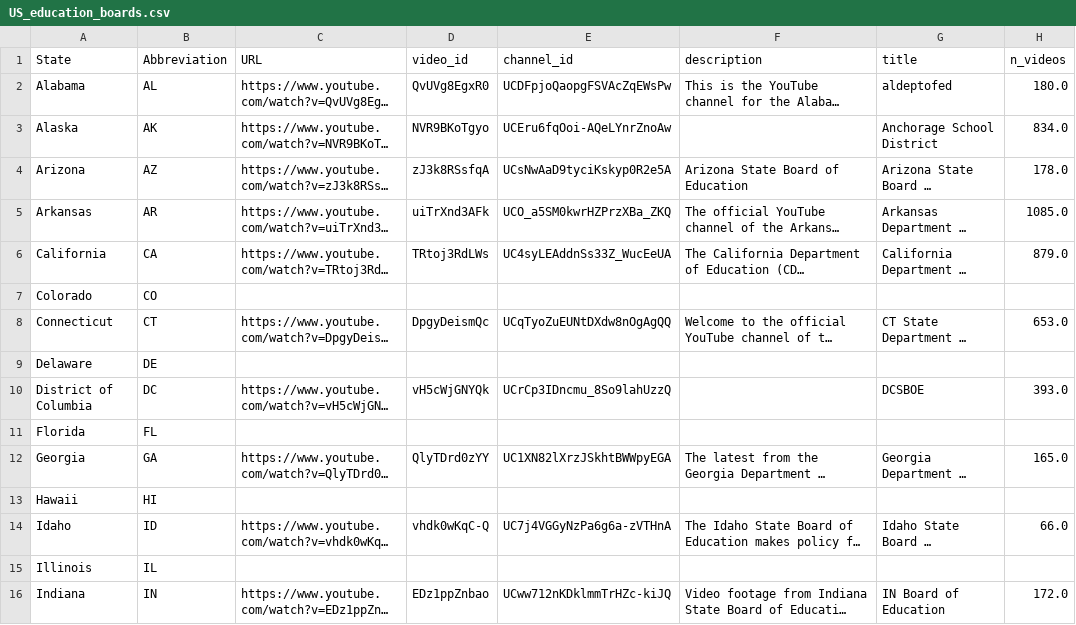
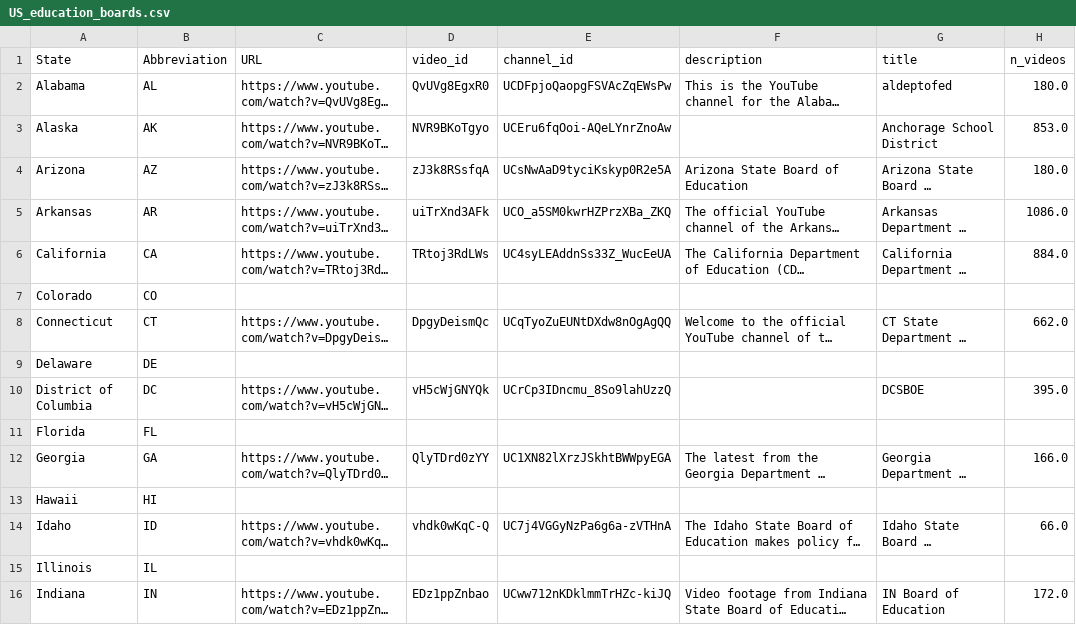
Before and after one commit to thoppe/Civic-AI-Recap, a CSV file: discovery/targets/US_education_boards.csv, drawn as a sheet; only a part is shown; long unchanged cells end in …; the diff covers the shown part only; the diff names each change by its address in the sheet, - before the commit and + after, or states it on an @@ line.

```diff
--- a/discovery/targets/US_education_boards.csv
+++ b/discovery/targets/US_education_boards.csv
-H3 (n_videos): 834.0
+H3 (n_videos): 853.0
-H4 (n_videos): 178.0
+H4 (n_videos): 180.0
-H5 (n_videos): 1085.0
+H5 (n_videos): 1086.0
-H6 (n_videos): 879.0
+H6 (n_videos): 884.0
-H8 (n_videos): 653.0
+H8 (n_videos): 662.0
-H10 (n_videos): 393.0
+H10 (n_videos): 395.0
-H12 (n_videos): 165.0
+H12 (n_videos): 166.0
```
Also changed, not shown: 14 edited cells elsewhere in this file, 8 other files.
